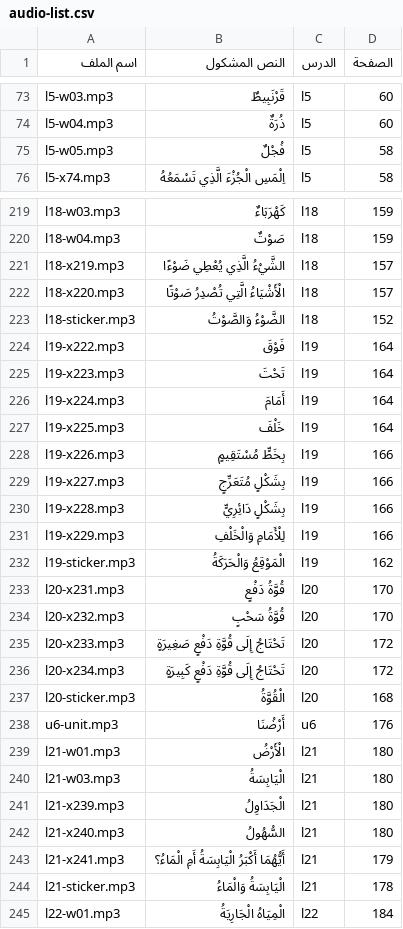
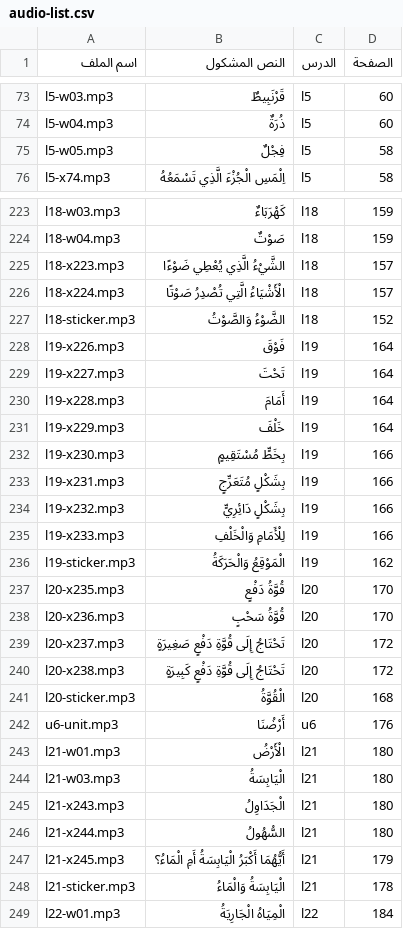
Before and after one commit to imadmfas/imadgrade1, a CSV file: engine/books/science/audio-list.csv, drawn as a sheet; only a part is shown, gaps mark what is left out; the diff covers the shown part only.

```diff
--- a/engine/books/science/audio-list.csv
+++ b/engine/books/science/audio-list.csv
@@ -74,3 +74,3 @@ l5-w03.mp3,قَرْنَبِيطٌ,l5,60
 l5-w04.mp3,ذُرَةٌ,l5,60
-l5-w05.mp3,فُجْلٌ,l5,58
+l5-w05.mp3,فِجْلٌ,l5,58
 l5-x74.mp3,اِلْمَسِ الْجُزْءَ الَّذِي تَسْمَعُهُ,l5,58
@@ -220,18 +224,18 @@ l18-w03.mp3,كَهْرَبَاءٌ,l18,159
 l18-w04.mp3,صَوْتٌ,l18,159
-l18-x219.mp3,الشَّيْءُ الَّذِي يُعْطِي ضَوْءًا,l18,157
-l18-x220.mp3,الْأَشْيَاءُ الَّتِي تُصْدِرُ صَوْتًا,l18,157
+l18-x223.mp3,الشَّيْءُ الَّذِي يُعْطِي ضَوْءًا,l18,157
+l18-x224.mp3,الْأَشْيَاءُ الَّتِي تُصْدِرُ صَوْتًا,l18,157
 l18-sticker.mp3,الضَّوْءُ وَالصَّوْتُ,l18,152
-l19-x222.mp3,فَوْقَ,l19,164
-l19-x223.mp3,تَحْتَ,l19,164
-l19-x224.mp3,أَمَامَ,l19,164
-l19-x225.mp3,خَلْفَ,l19,164
-l19-x226.mp3,بِخَطٍّ مُسْتَقِيمٍ,l19,166
-l19-x227.mp3,بِشَكْلٍ مُتَعَرِّجٍ,l19,166
-l19-x228.mp3,بِشَكْلٍ دَائِرِيٍّ,l19,166
-l19-x229.mp3,لِلْأَمَامِ وَالْخَلْفِ,l19,166
+l19-x226.mp3,فَوْقَ,l19,164
+l19-x227.mp3,تَحْتَ,l19,164
+l19-x228.mp3,أَمَامَ,l19,164
+l19-x229.mp3,خَلْفَ,l19,164
+l19-x230.mp3,بِخَطٍّ مُسْتَقِيمٍ,l19,166
+l19-x231.mp3,بِشَكْلٍ مُتَعَرِّجٍ,l19,166
+l19-x232.mp3,بِشَكْلٍ دَائِرِيٍّ,l19,166
+l19-x233.mp3,لِلْأَمَامِ وَالْخَلْفِ,l19,166
 l19-sticker.mp3,الْمَوْقِعُ وَالْحَرَكَةُ,l19,162
-l20-x231.mp3,قُوَّةُ دَفْعٍ,l20,170
-l20-x232.mp3,قُوَّةُ سَحْبٍ,l20,170
-l20-x233.mp3,تَحْتَاجُ إِلَى قُوَّةِ دَفْعٍ صَغِيرَةٍ,l20,172
-l20-x234.mp3,تَحْتَاجُ إِلَى قُوَّةِ دَفْعٍ كَبِيرَةٍ,l20,172
+l20-x235.mp3,قُوَّةُ دَفْعٍ,l20,170
+l20-x236.mp3,قُوَّةُ سَحْبٍ,l20,170
+l20-x237.mp3,تَحْتَاجُ إِلَى قُوَّةِ دَفْعٍ صَغِيرَةٍ,l20,172
+l20-x238.mp3,تَحْتَاجُ إِلَى قُوَّةِ دَفْعٍ كَبِيرَةٍ,l20,172
 l20-sticker.mp3,الْقُوَّةُ,l20,168
@@ -240,5 +244,5 @@ l21-w01.mp3,الْأَرْضُ,l21,180
 l21-w03.mp3,الْيَابِسَةُ,l21,180
-l21-x239.mp3,الْجَدَاوِلُ,l21,180
-l21-x240.mp3,السُّهُولُ,l21,180
-l21-x241.mp3,أَيُّهُمَا أَكْبَرُ الْيَابِسَةُ أَمِ الْمَاءُ؟,l21,179
+l21-x243.mp3,الْجَدَاوِلُ,l21,180
+l21-x244.mp3,السُّهُولُ,l21,180
+l21-x245.mp3,أَيُّهُمَا أَكْبَرُ الْيَابِسَةُ أَمِ الْمَاءُ؟,l21,179
 l21-sticker.mp3,الْيَابِسَةُ وَالْمَاءُ,l21,178
```
Also changed, not shown: 8 added rows, 4 removed rows and 59 edited cells elsewhere in this file, science/audio/audio-list.csv, 11 other files.
